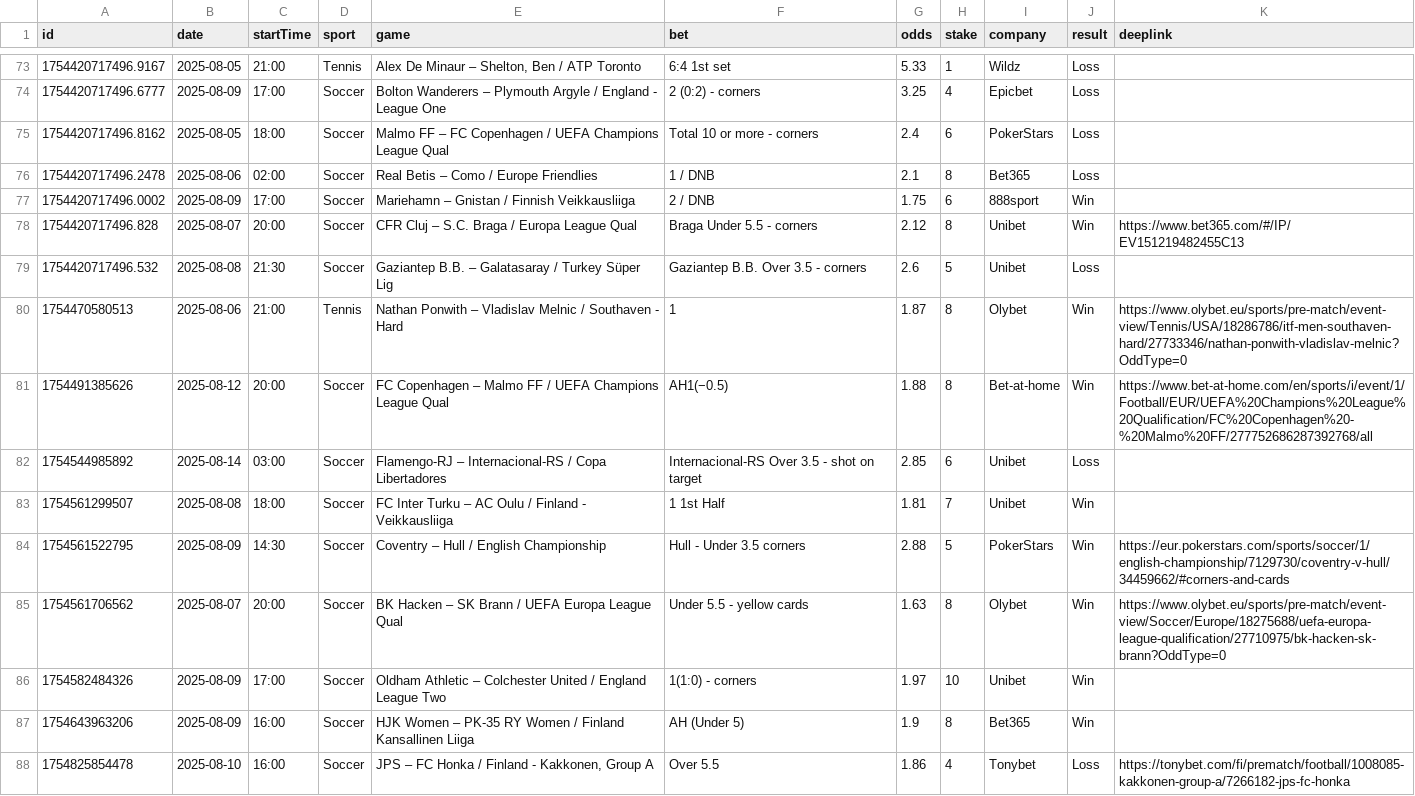
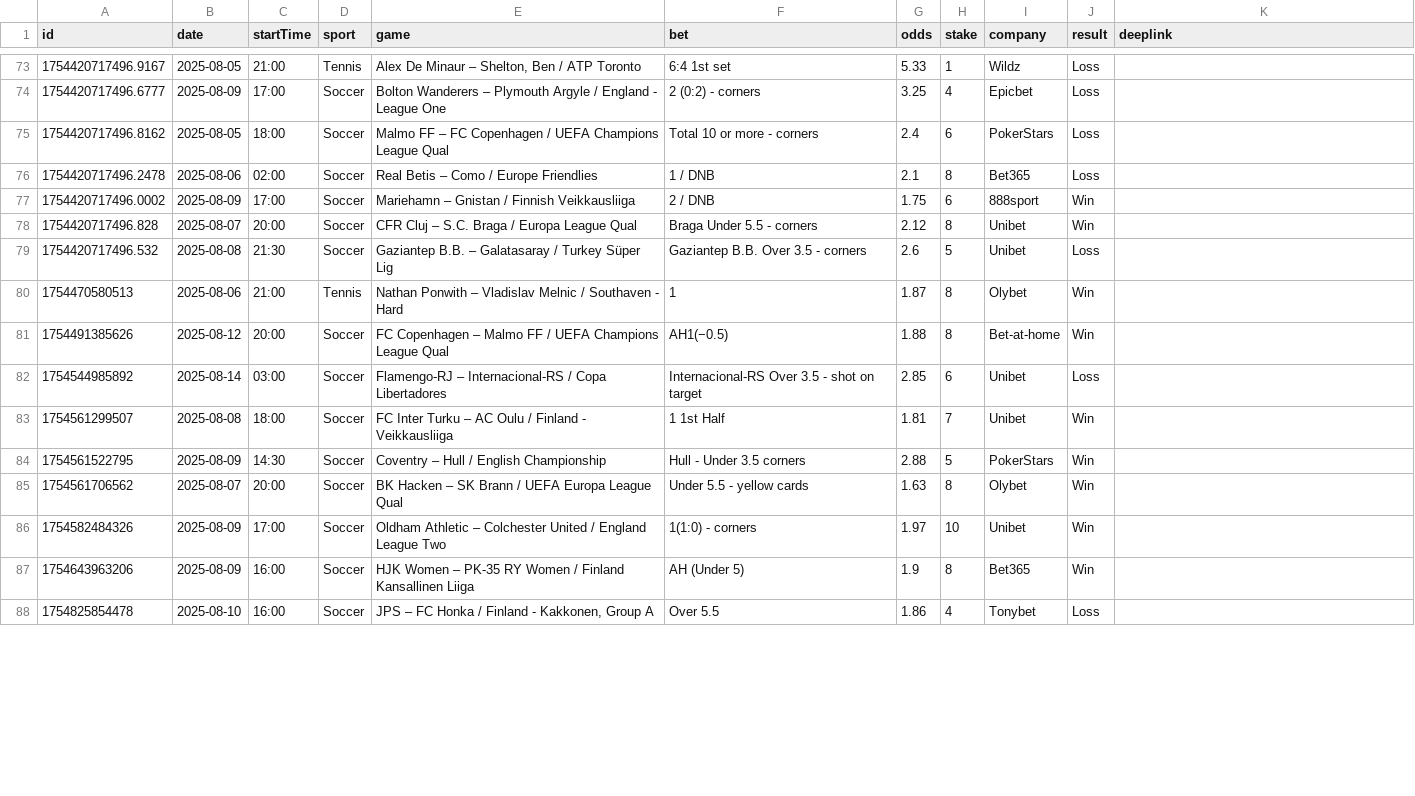
Before and after one commit to bjoorck/Bestvaluebets, a CSV file: tips.csv, drawn as a sheet; only a part is shown, gaps mark what is left out; the diff covers the shown part only.

Commit message:
Update tips.csv

```diff
--- a/tips.csv
+++ b/tips.csv
@@ -77,12 +77,12 @@ id,date,startTime,sport,game,bet,odds,stake,company,result,deeplink
 "1754420717496.0002","2025-08-09","17:00","Soccer","Mariehamn – Gnistan / Finnish Veikkausliiga ","2 / DNB","1.75","6","888sport","Win",""
-"1754420717496.828","2025-08-07","20:00","Soccer","CFR Cluj – S.C. Braga / Europa League Qual","Braga Under 5.5 - corners","2.12","8","Unibet","Win","https://www.bet365.com/#/IP/EV151219482455C13"
+"1754420717496.828","2025-08-07","20:00","Soccer","CFR Cluj – S.C. Braga / Europa League Qual","Braga Under 5.5 - corners","2.12","8","Unibet","Win",""
 "1754420717496.532","2025-08-08","21:30","Soccer","Gaziantep B.B. – Galatasaray / Turkey Süper Lig ","Gaziantep B.B. Over 3.5 - corners","2.6","5","Unibet","Loss",""
-"1754470580513","2025-08-06","21:00","Tennis","Nathan Ponwith – Vladislav Melnic /  Southaven - Hard ","1","1.87","8","Olybet","Win","https://www.olybet.eu/sports/pre-match/event-view/Tennis/USA/18286786/itf-men-southaven-hard/27733346/nathan-ponwith-vladislav-melnic?OddType=0"
-"1754491385626","2025-08-12","20:00","Soccer","FC Copenhagen – Malmo FF / UEFA Champions League Qual","AH1(−0.5)","1.88","8","Bet-at-home","Win","https://www.bet-at-home.com/en/sports/i/event/1/Football/EUR/UEFA%20Champions%20League%20Qualification/FC%20Copenhagen%20-%20Malmo%20FF/277752686287392768/all"
+"1754470580513","2025-08-06","21:00","Tennis","Nathan Ponwith – Vladislav Melnic /  Southaven - Hard ","1","1.87","8","Olybet","Win",""
+"1754491385626","2025-08-12","20:00","Soccer","FC Copenhagen – Malmo FF / UEFA Champions League Qual","AH1(−0.5)","1.88","8","Bet-at-home","Win",""
 "1754544985892","2025-08-14","03:00","Soccer","Flamengo-RJ – Internacional-RS / Copa Libertadores ","Internacional-RS Over 3.5 - shot on target ","2.85","6","Unibet","Loss",""
 "1754561299507","2025-08-08","18:00","Soccer","FC Inter Turku – AC Oulu / Finland - Veikkausliiga ","1 1st Half","1.81","7","Unibet","Win",""
-"1754561522795","2025-08-09","14:30","Soccer","Coventry – Hull / English Championship ","Hull - Under 3.5 corners","2.88","5","PokerStars","Win","https://eur.pokerstars.com/sports/soccer/1/english-championship/7129730/coventry-v-hull/34459662/#corners-and-cards"
-"1754561706562","2025-08-07","20:00","Soccer","BK Hacken – SK Brann / UEFA Europa League Qual","Under 5.5 - yellow cards","1.63","8","Olybet","Win","https://www.olybet.eu/sports/pre-match/event-view/Soccer/Europe/18275688/uefa-europa-league-qualification/27710975/bk-hacken-sk-brann?OddType=0"
+"1754561522795","2025-08-09","14:30","Soccer","Coventry – Hull / English Championship ","Hull - Under 3.5 corners","2.88","5","PokerStars","Win",""
+"1754561706562","2025-08-07","20:00","Soccer","BK Hacken – SK Brann / UEFA Europa League Qual","Under 5.5 - yellow cards","1.63","8","Olybet","Win",""
 "1754582484326","2025-08-09","17:00","Soccer","Oldham Athletic – Colchester United / England  League Two","1(1:0) - corners","1.97","10","Unibet","Win",""
 "1754643963206","2025-08-09","16:00","Soccer","HJK Women – PK-35 RY Women / Finland Kansallinen Liiga","AH (Under 5)","1.9","8","Bet365","Win",""
-"1754825854478","2025-08-10","16:00","Soccer","JPS – FC Honka / Finland - Kakkonen, Group A ","Over 5.5","1.86","4","Tonybet","Loss","https://tonybet.com/fi/prematch/football/1008085-kakkonen-group-a/7266182-jps-fc-honka"
+"1754825854478","2025-08-10","16:00","Soccer","JPS – FC Honka / Finland - Kakkonen, Group A ","Over 5.5","1.86","4","Tonybet","Loss",""
```
Also changed, not shown: 16 edited cells elsewhere in this file.
